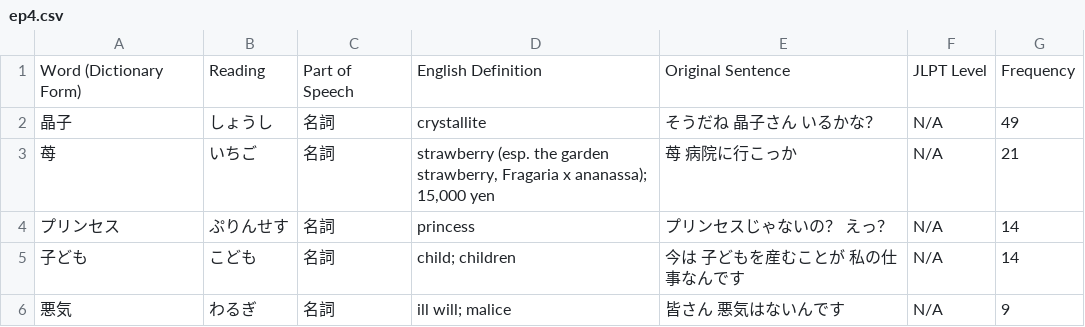
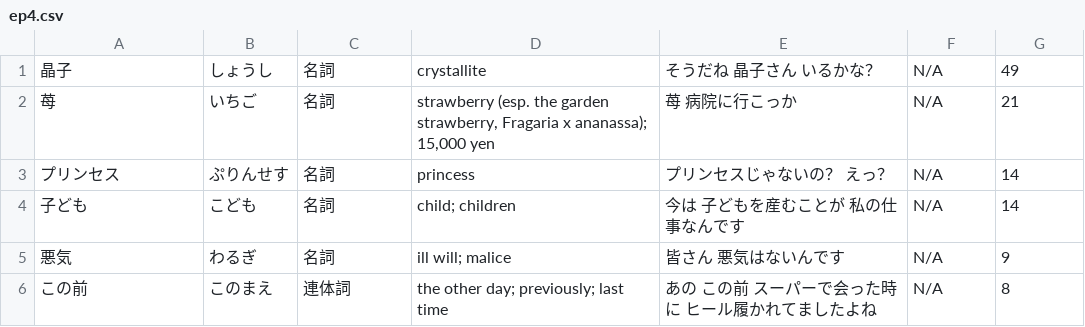
Before and after one commit to huangwaylon/subtitle-to-vocab, a CSV file: ep4.csv, drawn as a sheet; only a part is shown; the shorter side is filled out with more unchanged rows; the diff names each change by its address in the sheet, - before the commit and + after, or states it on an @@ line.

Commit message:
fix

```diff
--- a/ep4.csv
+++ b/ep4.csv
-row 1: Word (Dictionary Form) | Reading | Part of Speech | English Definition | Original Sentence | JLPT Level | Frequency
```
